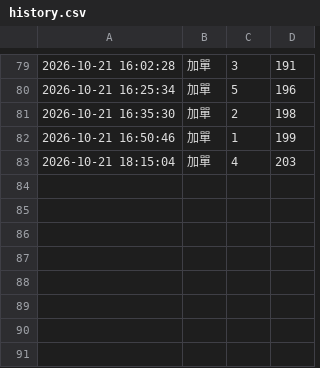
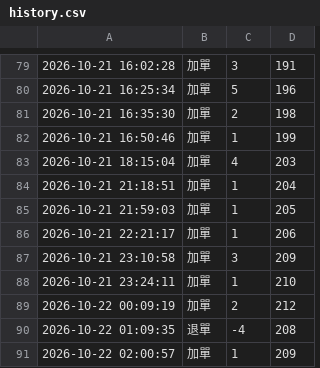
Before and after one commit to tinklokah/eunji1115, a CSV file: history.csv, drawn as a sheet; only a part is shown, gaps mark what is left out.

Commit message:
更新 history.csv 2026-10-22 09:26:55

```diff
--- a/history.csv
+++ b/history.csv
@@ -83 +83,9 @@
 2026-10-21 18:15:04,加單,4,203
+2026-10-21 21:18:51,加單,1,204
+2026-10-21 21:59:03,加單,1,205
+2026-10-21 22:21:17,加單,1,206
+2026-10-21 23:10:58,加單,3,209
+2026-10-21 23:24:11,加單,1,210
+2026-10-22 00:09:19,加單,2,212
+2026-10-22 01:09:35,退單,-4,208
+2026-10-22 02:00:57,加單,1,209
```
